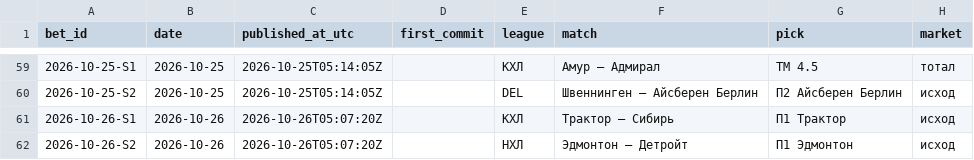
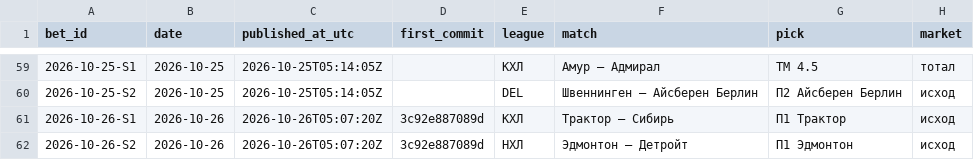
Before and after one commit to kenlampnn-prog/capper-day, a CSV file: data/bets.csv, drawn as a sheet; only a part is shown, gaps mark what is left out; the diff names each change by its address in the sheet, - before the commit and + after, or states it on an @@ line.

```diff
--- a/data/bets.csv
+++ b/data/bets.csv
-D61:D62 (first_commit): (empty)
+D61:D62 (first_commit): 3c92e887089d
```
Also changed, not shown: 19 other files.
